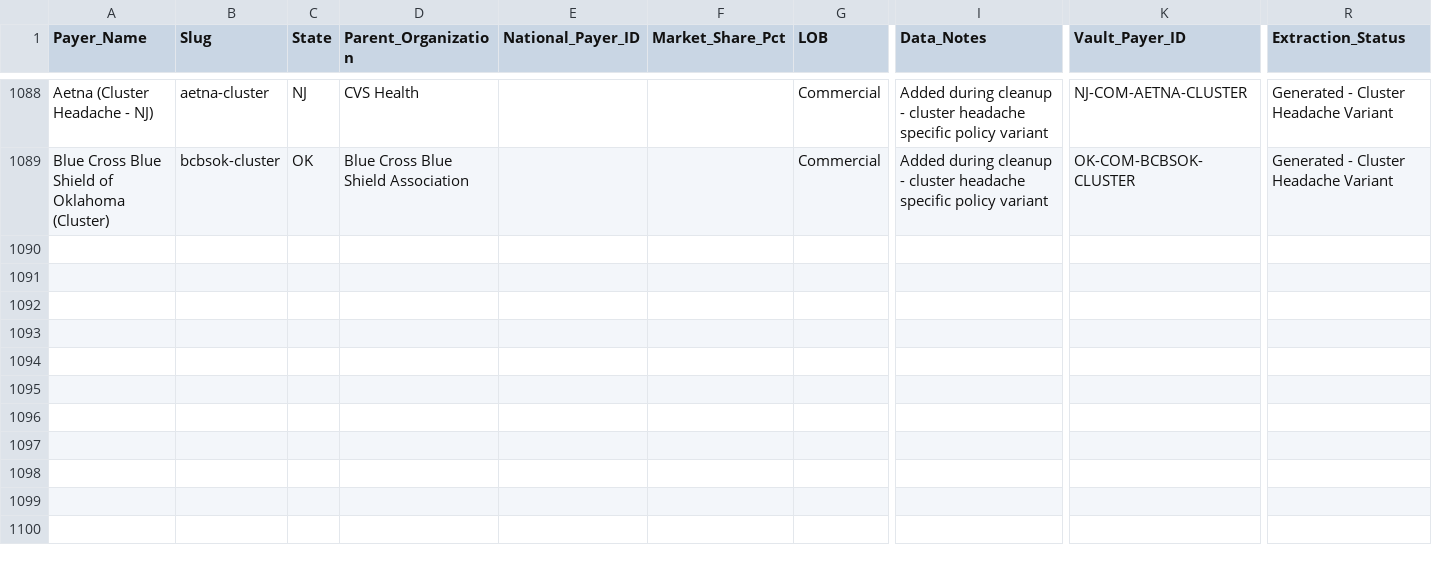
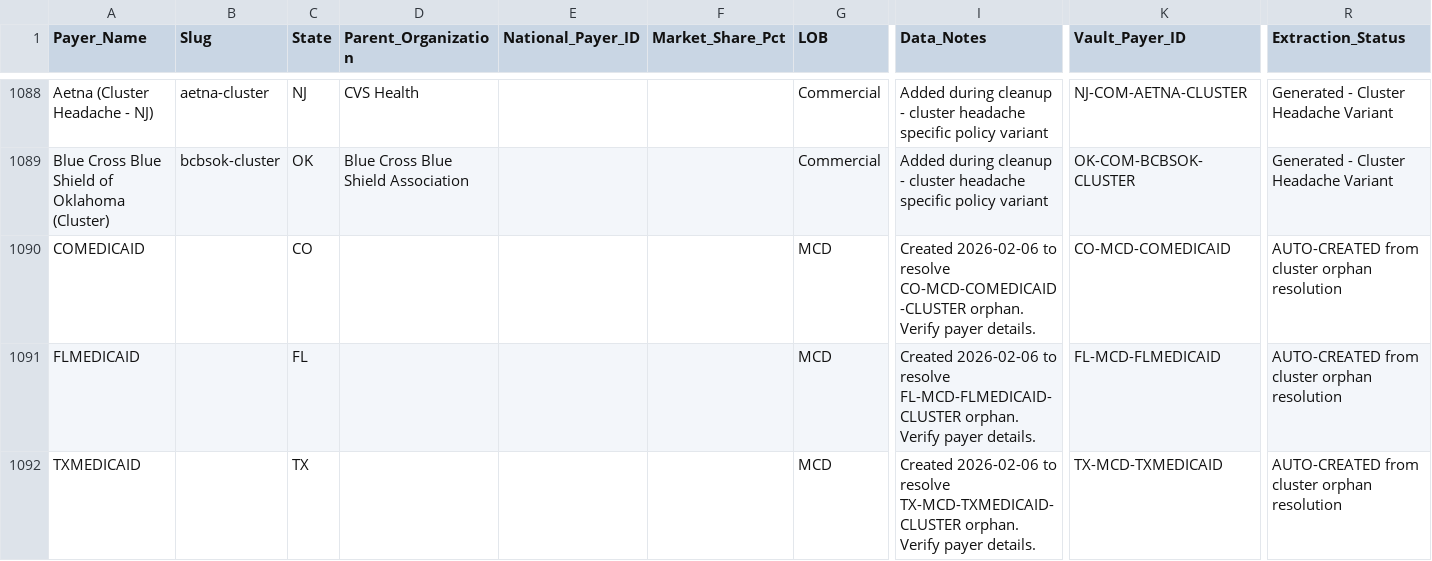
Before and after one commit to alexdoty-headache/headache-vault-demo, a CSV file: Payer_Registry.csv, drawn as a sheet; only a part is shown, gaps mark what is left out; rows hold the shown columns only; the diff covers the shown part only; the diff names each change by its address in the sheet, - before the commit and + after, or states it on an @@ line.

```diff
--- a/Payer_Registry.csv
+++ b/Payer_Registry.csv
+row 1090: COMEDICAID |  | CO |  |  |  | MCD | Created 2026-02-06 to resolve CO-MCD-COMEDICAID-CLUSTER orphan. Verify payer details. | CO-MCD-COMEDICAID | AUTO-CREATED from cluster orphan resolution
+row 1091: FLMEDICAID |  | FL |  |  |  | MCD | Created 2026-02-06 to resolve FL-MCD-FLMEDICAID-CLUSTER orphan. Verify payer details. | FL-MCD-FLMEDICAID | AUTO-CREATED from cluster orphan resolution
+row 1092: TXMEDICAID |  | TX |  |  |  | MCD | Created 2026-02-06 to resolve TX-MCD-TXMEDICAID-CLUSTER orphan. Verify payer details. | TX-MCD-TXMEDICAID | AUTO-CREATED from cluster orphan resolution
```
Also changed, not shown: 3 added rows and 44 edited cells elsewhere in this file, 1 other file.
